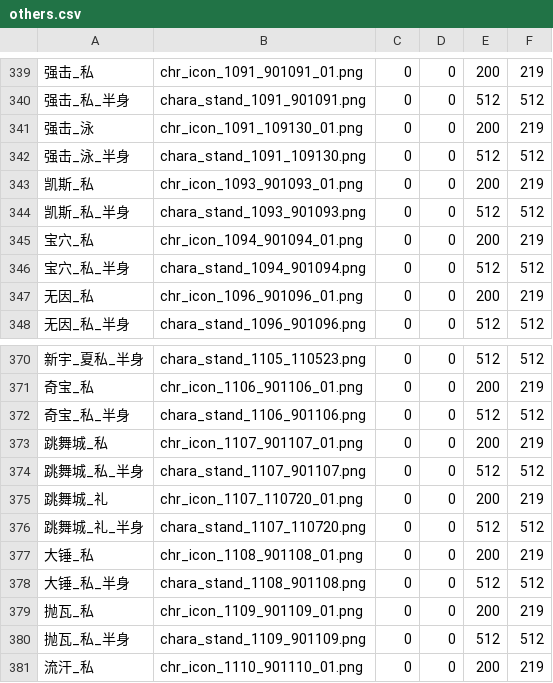
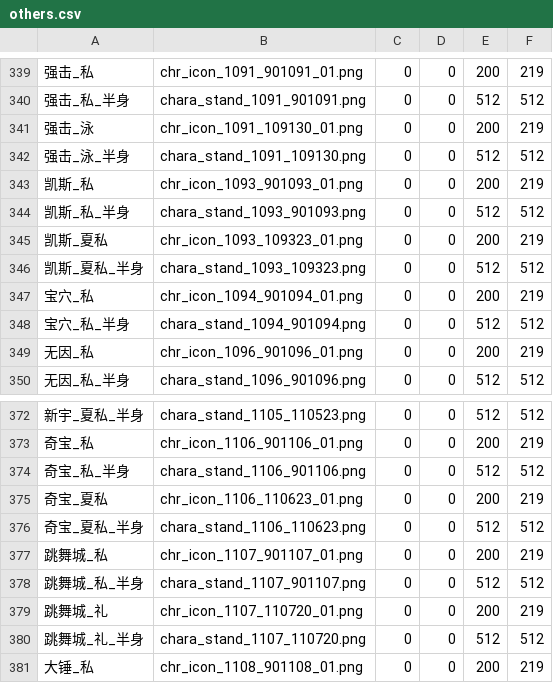
Before and after one commit to yikisi/2, a CSV file: res/others/others.csv, drawn as a sheet; only a part is shown, gaps mark what is left out; the shorter side is filled out with more unchanged rows; the diff names each change by its address in the sheet, - before the commit and + after, or states it on an @@ line.

```diff
--- a/res/others/others.csv
+++ b/res/others/others.csv
+row 345: 凯斯_夏私 | chr_icon_1093_109323_01.png | 0 | 0 | 200 | 219
+row 346: 凯斯_夏私_半身 | chara_stand_1093_109323.png | 0 | 0 | 512 | 512
+row 375: 奇宝_夏私 | chr_icon_1106_110623_01.png | 0 | 0 | 200 | 219
+row 376: 奇宝_夏私_半身 | chara_stand_1106_110623.png | 0 | 0 | 512 | 512
```
Also changed, not shown: 23 other files.
